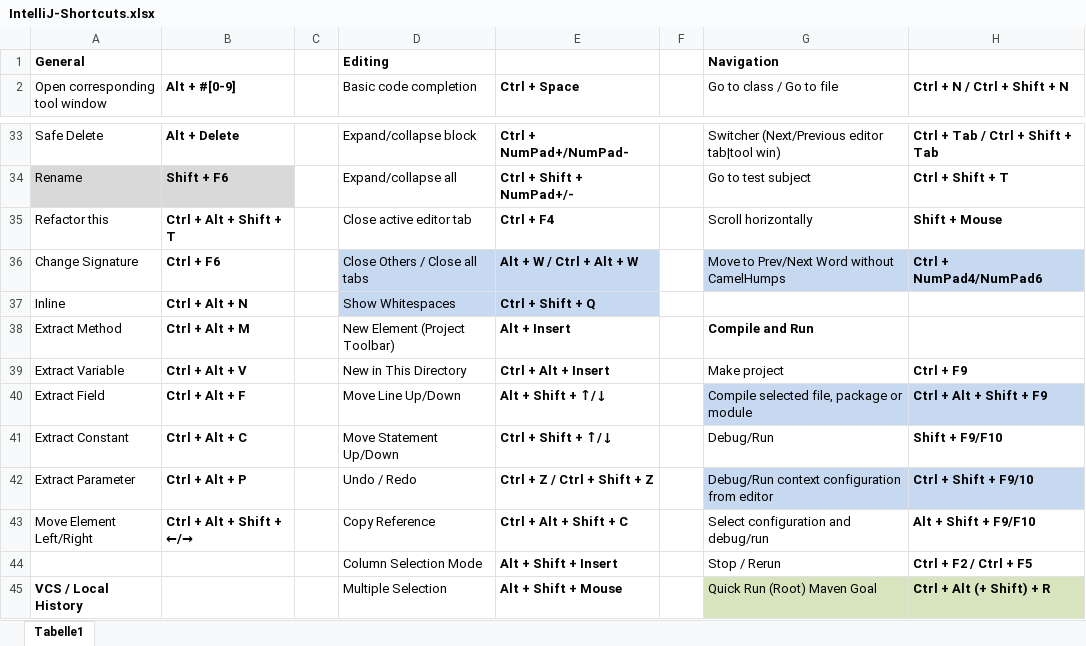
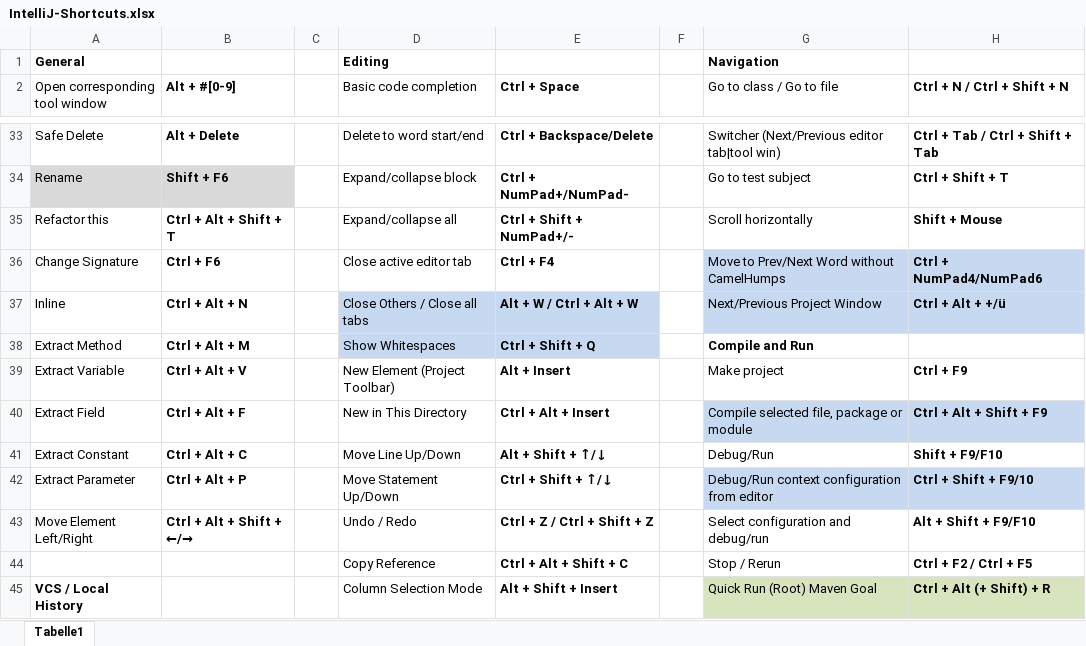
Before and after one commit to psicho2000/wiki, an Excel workbook: Settings/IntelliJ/IntelliJ-Shortcuts.xlsx, sheet Tabelle1, drawn as a sheet; only a part is shown, gaps mark what is left out; values as stored, in another font and other column widths than the file's, no borders; the diff covers the shown part only; the diff names each change by its address in the sheet, - before the commit and + after, or states it on an @@ line.

```diff
--- a/Settings/IntelliJ/IntelliJ-Shortcuts.xlsx (sheet Tabelle1)
+++ b/Settings/IntelliJ/IntelliJ-Shortcuts.xlsx (sheet Tabelle1)
-D33 (Basic code completion): Expand/collapse block
+D33 (Basic code completion): Delete to word start/end
-E33 (Ctrl + Space): Ctrl + NumPad+/NumPad-
+E33 (Ctrl + Space): Ctrl + Backspace/Delete
-D34 (Basic code completion): Expand/collapse all
+D34 (Basic code completion): Expand/collapse block
-E34 (Ctrl + Space): Ctrl + Shift + NumPad+/-
+E34 (Ctrl + Space): Ctrl + NumPad+/NumPad-
-D35 (Basic code completion): Close active editor tab
+D35 (Basic code completion): Expand/collapse all
-E35 (Ctrl + Space): Ctrl + F4
+E35 (Ctrl + Space): Ctrl + Shift + NumPad+/-
-D36 (Basic code completion): Close Others / Close all tabs
+D36 (Basic code completion): Close active editor tab
-D36:E36 fill: #C6D9F1
+D36:E36 fill: none
-E36 (Ctrl + Space): Alt + W / Ctrl + Alt + W
+E36 (Ctrl + Space): Ctrl + F4
-D37 (Basic code completion): Show Whitespaces
+D37 (Basic code completion): Close Others / Close all tabs
-E37 (Ctrl + Space): Ctrl + Shift + Q
+E37 (Ctrl + Space): Alt + W / Ctrl + Alt + W
-G37 (Go to class / Go to file): (empty)
+G37 (Go to class / Go to file): Next/Previous Project Window
-G37:H37 fill: none
+G37:H37 fill: #C6D9F1
-H37 (Ctrl + N / Ctrl + Shift + N): (empty)
+H37 (Ctrl + N / Ctrl + Shift + N): Ctrl + Alt + +/ü
-D38 (Basic code completion): New Element (Project Toolbar)
+D38 (Basic code completion): Show Whitespaces
-D38:E38 fill: none
+D38:E38 fill: #C6D9F1
-E38 (Ctrl + Space): Alt + Insert
+E38 (Ctrl + Space): Ctrl + Shift + Q
-D39 (Basic code completion): New in This Directory
+D39 (Basic code completion): New Element (Project Toolbar)
-E39 (Ctrl + Space): Ctrl + Alt + Insert
+E39 (Ctrl + Space): Alt + Insert
-D40 (Basic code completion): Move Line Up/Down
+D40 (Basic code completion): New in This Directory
-E40 (Ctrl + Space): Alt + Shift + ↑/↓
+E40 (Ctrl + Space): Ctrl + Alt + Insert
-D41 (Basic code completion): Move Statement Up/Down
+D41 (Basic code completion): Move Line Up/Down
-E41 (Ctrl + Space): Ctrl + Shift + ↑/↓
+E41 (Ctrl + Space): Alt + Shift + ↑/↓
-D42 (Basic code completion): Undo / Redo
+D42 (Basic code completion): Move Statement Up/Down
-E42 (Ctrl + Space): Ctrl + Z / Ctrl + Shift + Z
+E42 (Ctrl + Space): Ctrl + Shift + ↑/↓
-D43 (Basic code completion): Copy Reference
+D43 (Basic code completion): Undo / Redo
-E43 (Ctrl + Space): Ctrl + Alt + Shift + C
+E43 (Ctrl + Space): Ctrl + Z / Ctrl + Shift + Z
-D44 (Basic code completion): Column Selection Mode
+D44 (Basic code completion): Copy Reference
-E44 (Ctrl + Space): Alt + Shift + Insert
+E44 (Ctrl + Space): Ctrl + Alt + Shift + C
-D45 (Basic code completion): Multiple Selection
+D45 (Basic code completion): Column Selection Mode
-E45 (Ctrl + Space): Alt + Shift + Mouse
+E45 (Ctrl + Space): Alt + Shift + Insert
```
Also changed, not shown: 67 edited cells and cell formats elsewhere in this sheet, 2 other files.
